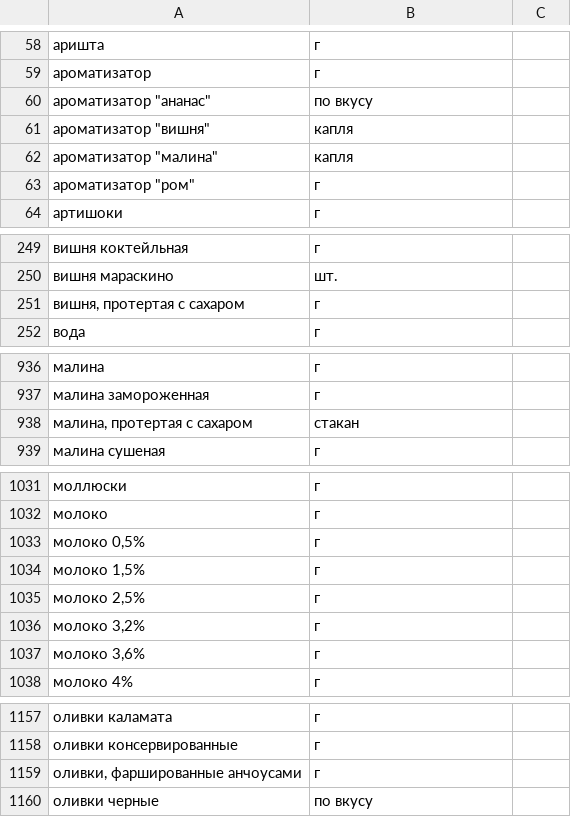
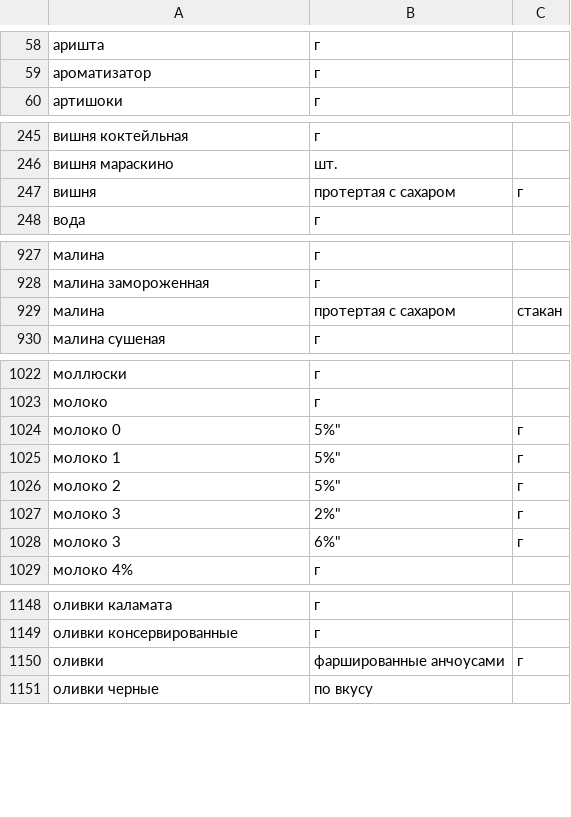
Before and after one commit to nnigromontan/foodgram-project-react, a CSV file: backend/foodgram/data/ingredients.csv, drawn as a sheet; only a part is shown, gaps mark what is left out; removed rows and columns are numbered as before the commit, all else as after; the diff covers the shown part only; the diff names each change by its address in the sheet, - before the commit and + after, or states it on an @@ line.

```diff
--- a/backend/foodgram/data/ingredients.csv
+++ b/backend/foodgram/data/ingredients.csv
-row 60: ароматизатор "ананас" | по вкусу
-row 61: ароматизатор "вишня" | капля
-row 62: ароматизатор "малина" | капля
-row 63: ароматизатор "ром" | г
-row 251: вишня, протертая с сахаром | г
+row 247: вишня | протертая с сахаром | г
-row 938: малина, протертая с сахаром | стакан
+row 929: малина | протертая с сахаром | стакан
-row 1033: молоко 0,5% | г
-row 1034: молоко 1,5% | г
-row 1035: молоко 2,5% | г
-row 1036: молоко 3,2% | г
-row 1037: молоко 3,6% | г
+row 1024: молоко 0 | 5%" | г
+row 1025: молоко 1 | 5%" | г
+row 1026: молоко 2 | 5%" | г
+row 1027: молоко 3 | 2%" | г
+row 1028: молоко 3 | 6%" | г
-row 1159: оливки, фаршированные анчоусами | г
+row 1150: оливки | фаршированные анчоусами | г
```
Also changed, not shown: 6 removed rows and 3 edited cells elsewhere in this file, 2 other files.
